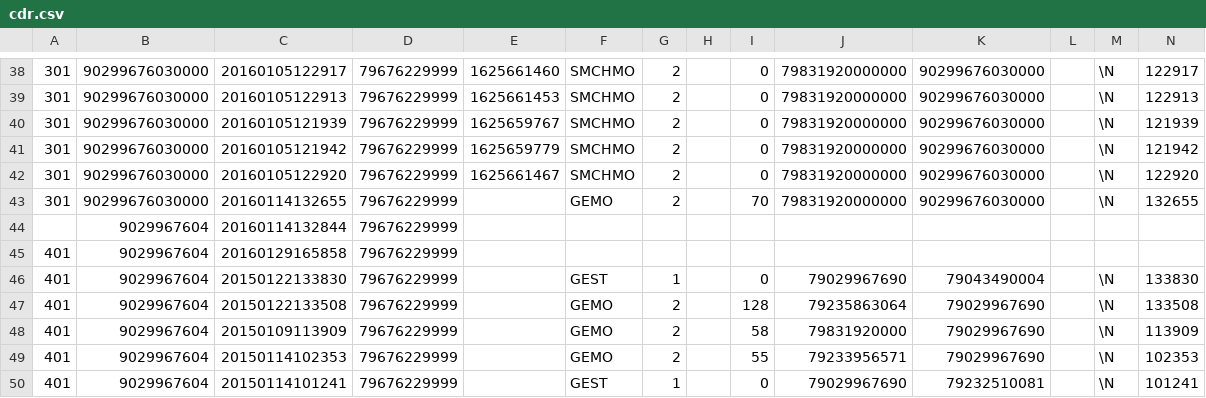
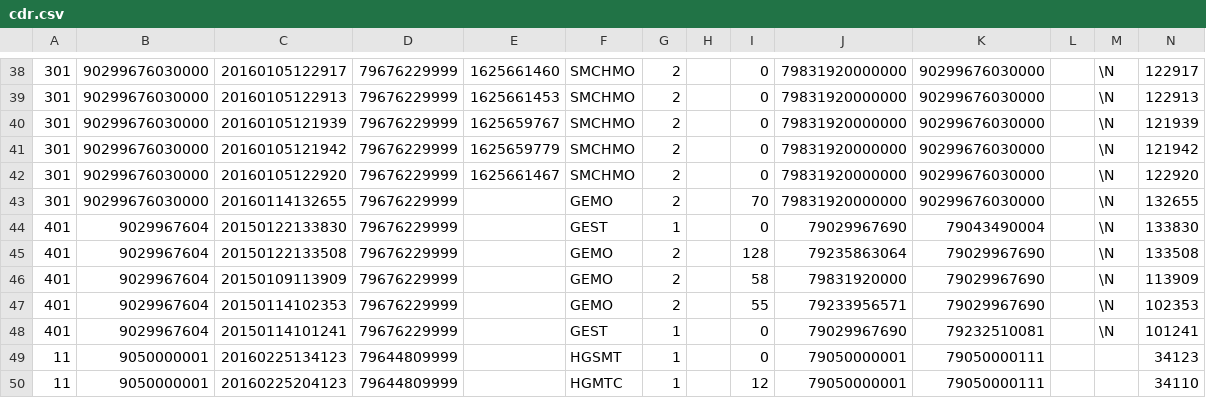
Before and after one commit to Eugeniu-Cuzmin/CDRMR, a CSV file: target/test-classes/cdr.csv, drawn as a sheet; only a part is shown, gaps mark what is left out; the shorter side is filled out with more unchanged rows; rows hold the shown columns only; the diff names each change by its address in the sheet, - before the commit and + after, or states it on an @@ line.

```diff
--- a/target/test-classes/cdr.csv
+++ b/target/test-classes/cdr.csv
-row 44:  | 9029967604 | 20160114132844 | 79676229999
-row 45: 401 | 9029967604 | 20160129165858 | 79676229999
```
Also changed, not shown: target/test-classes/out/OUTPUT2.csv, 18 other files.
